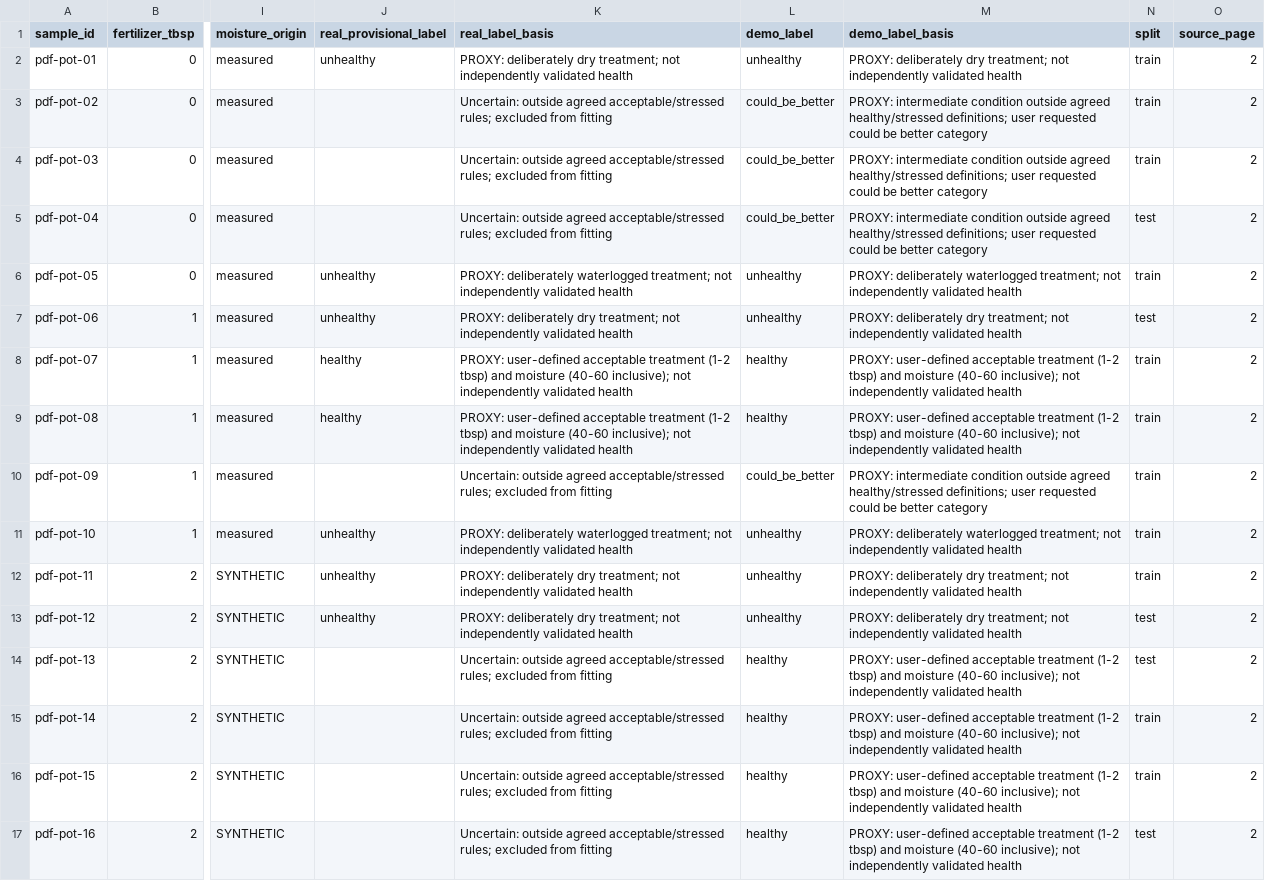
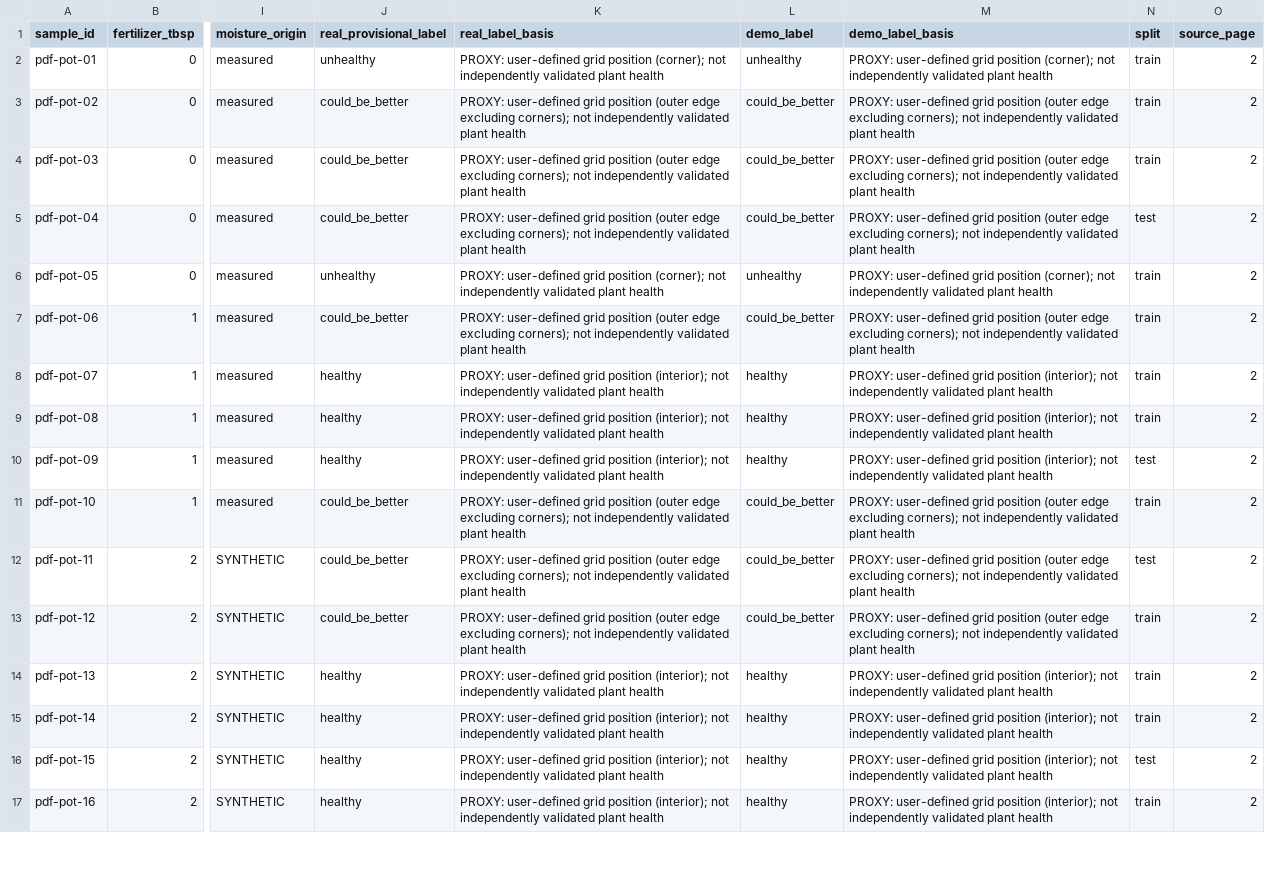
Before and after one commit to sanyaahu/SoilSphere, a CSV file: ml/data/health-demo/readings_review.csv, drawn as a sheet; only a part is shown, gaps mark what is left out; the diff covers the shown part only; the diff names each change by its address in the sheet, - before the commit and + after, or states it on an @@ line.

Commit message:
updated to model added more data from round2 tests

```diff
--- a/ml/data/health-demo/readings_review.csv
+++ b/ml/data/health-demo/readings_review.csv
-K2 (real_label_basis): PROXY: deliberately dry treatment; not independently validated health
+K2 (real_label_basis): PROXY: user-defined grid position (corner); not independently validated plant health
-M2 (demo_label_basis): PROXY: deliberately dry treatment; not independently validated health
+M2 (demo_label_basis): PROXY: user-defined grid position (corner); not independently validated plant health
-J3:J5 (real_provisional_label): (empty)
+J3:J5 (real_provisional_label): could_be_better
-K3:K5 (real_label_basis): Uncertain: outside agreed acceptable/stressed rules; excluded from fitting
+K3:K5 (real_label_basis): PROXY: user-defined grid position (outer edge excluding corners); not independently validated plant health
-M3:M5 (demo_label_basis): PROXY: intermediate condition outside agreed healthy/stressed definitions; user requested could be better category
+M3:M5 (demo_label_basis): PROXY: user-defined grid position (outer edge excluding corners); not independently validated plant health
-K6 (real_label_basis): PROXY: deliberately waterlogged treatment; not independently validated health
+K6 (real_label_basis): PROXY: user-defined grid position (corner); not independently validated plant health
-M6 (demo_label_basis): PROXY: deliberately waterlogged treatment; not independently validated health
+M6 (demo_label_basis): PROXY: user-defined grid position (corner); not independently validated plant health
-J7 (real_provisional_label): unhealthy
+J7 (real_provisional_label): could_be_better
-K7 (real_label_basis): PROXY: deliberately dry treatment; not independently validated health
+K7 (real_label_basis): PROXY: user-defined grid position (outer edge excluding corners); not independently validated plant health
-L7 (demo_label): unhealthy
+L7 (demo_label): could_be_better
-M7 (demo_label_basis): PROXY: deliberately dry treatment; not independently validated health
+M7 (demo_label_basis): PROXY: user-defined grid position (outer edge excluding corners); not independently validated plant health
-N7 (split): test
+N7 (split): train
-K8:K9 (real_label_basis): PROXY: user-defined acceptable treatment (1-2 tbsp) and moisture (40-60 inclusive); not independently validated health
+K8:K9 (real_label_basis): PROXY: user-defined grid position (interior); not independently validated plant health
-M8:M9 (demo_label_basis): PROXY: user-defined acceptable treatment (1-2 tbsp) and moisture (40-60 inclusive); not independently validated health
+M8:M9 (demo_label_basis): PROXY: user-defined grid position (interior); not independently validated plant health
-J10 (real_provisional_label): (empty)
+J10 (real_provisional_label): healthy
-K10 (real_label_basis): Uncertain: outside agreed acceptable/stressed rules; excluded from fitting
+K10 (real_label_basis): PROXY: user-defined grid position (interior); not independently validated plant health
-L10 (demo_label): could_be_better
+L10 (demo_label): healthy
-M10 (demo_label_basis): PROXY: intermediate condition outside agreed healthy/stressed definitions; user requested could be better category
+M10 (demo_label_basis): PROXY: user-defined grid position (interior); not independently validated plant health
-N10 (split): train
+N10 (split): test
-J11:J13 (real_provisional_label): unhealthy
+J11:J13 (real_provisional_label): could_be_better
-K11 (real_label_basis): PROXY: deliberately waterlogged treatment; not independently validated health
+K11 (real_label_basis): PROXY: user-defined grid position (outer edge excluding corners); not independently validated plant health
-L11:L13 (demo_label): unhealthy
+L11:L13 (demo_label): could_be_better
-M11 (demo_label_basis): PROXY: deliberately waterlogged treatment; not independently validated health
+M11 (demo_label_basis): PROXY: user-defined grid position (outer edge excluding corners); not independently validated plant health
-K12:K13 (real_label_basis): PROXY: deliberately dry treatment; not independently validated health
+K12:K13 (real_label_basis): PROXY: user-defined grid position (outer edge excluding corners); not independently validated plant health
-M12:M13 (demo_label_basis): PROXY: deliberately dry treatment; not independently validated health
+M12:M13 (demo_label_basis): PROXY: user-defined grid position (outer edge excluding corners); not independently validated plant health
-N12 (split): train
+N12 (split): test
-N13:N14 (split): test
+N13:N14 (split): train
-J14:J17 (real_provisional_label): (empty)
+J14:J17 (real_provisional_label): healthy
-K14:K17 (real_label_basis): Uncertain: outside agreed acceptable/stressed rules; excluded from fitting
+K14:K17 (real_label_basis): PROXY: user-defined grid position (interior); not independently validated plant health
-M14:M17 (demo_label_basis): PROXY: user-defined acceptable treatment (1-2 tbsp) and moisture (40-60 inclusive); not independently validated health
+M14:M17 (demo_label_basis): PROXY: user-defined grid position (interior); not independently validated plant health
-N16 (split): train
+N16 (split): test
-N17 (split): test
+N17 (split): train
```
Also changed, not shown: 37 edited cells elsewhere in this file, ml/data/health-demo/real_measurements_pending.csv, ml/data/health-demo/synthetic_demo_training.csv, 14 other files.
